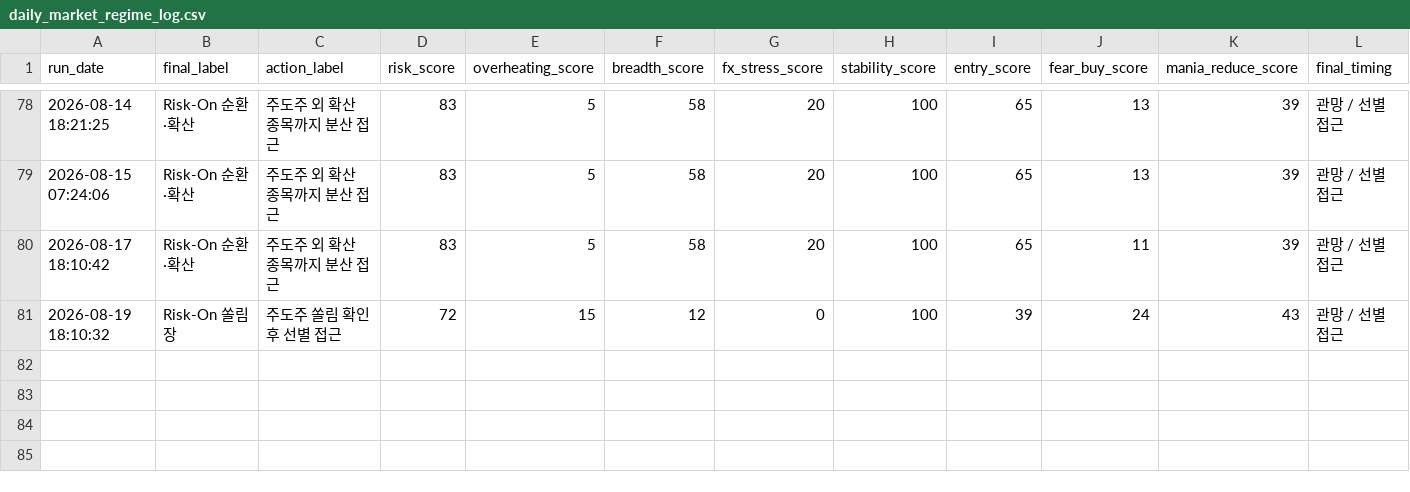
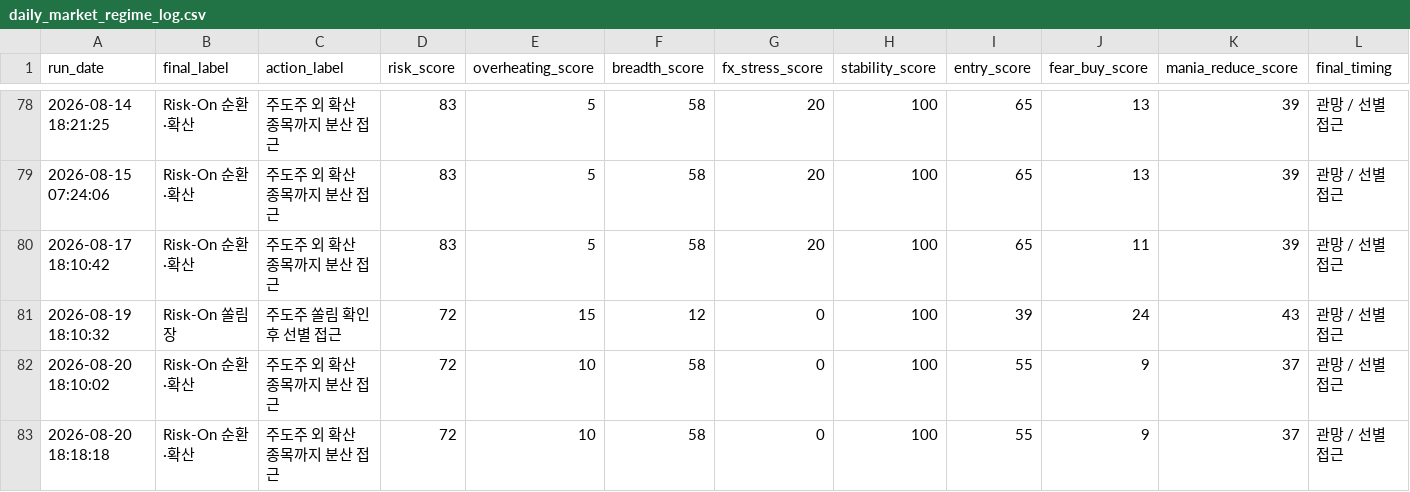
Before and after one commit to Woo-ook/market-brief-dashboard, a CSV file: daily_market_regime_log.csv, drawn as a sheet; only a part is shown, gaps mark what is left out; rows hold the shown columns only; the diff names each change by its address in the sheet, - before the commit and + after, or states it on an @@ line.

```diff
--- a/daily_market_regime_log.csv
+++ b/daily_market_regime_log.csv
+row 82: 2026-08-20 18:10:02 | Risk-On 순환·확산 | 주도주 외 확산 종목까지 분산 접근 | 72 | 10 | 58 | 0 | 100 | 55 | 9 | 37 | 관망 / 선별 접근
+row 83: 2026-08-20 18:18:18 | Risk-On 순환·확산 | 주도주 외 확산 종목까지 분산 접근 | 72 | 10 | 58 | 0 | 100 | 55 | 9 | 37 | 관망 / 선별 접근
```
Also changed, not shown: 7 other files.
